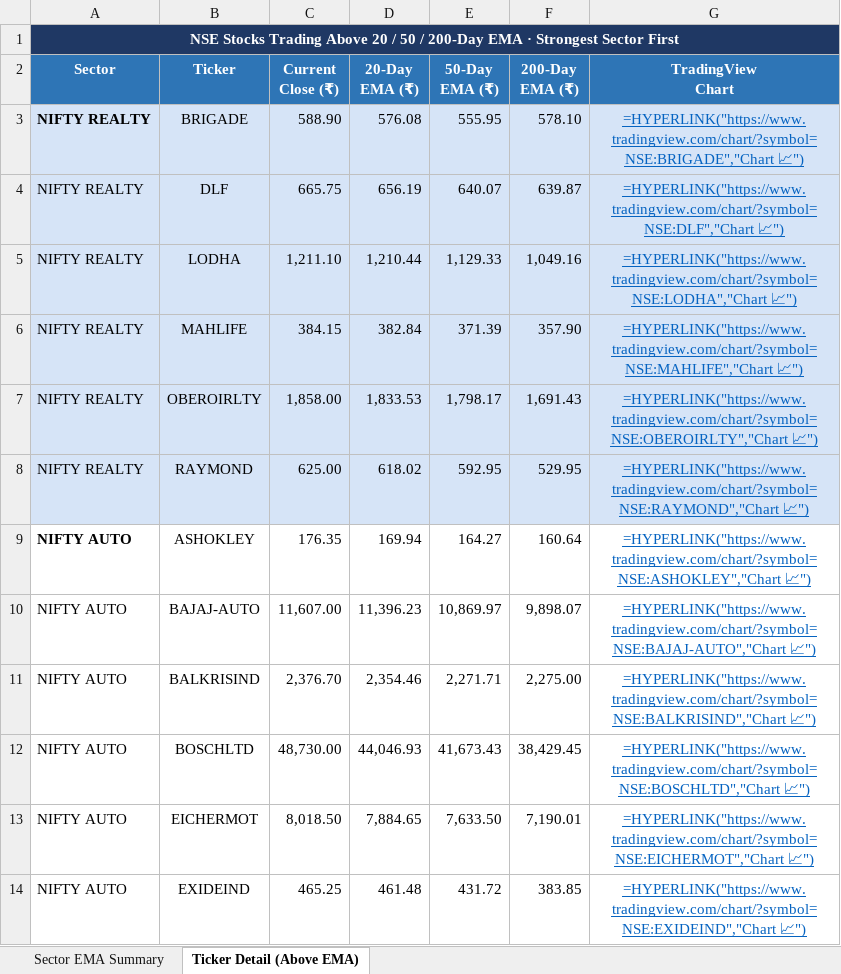
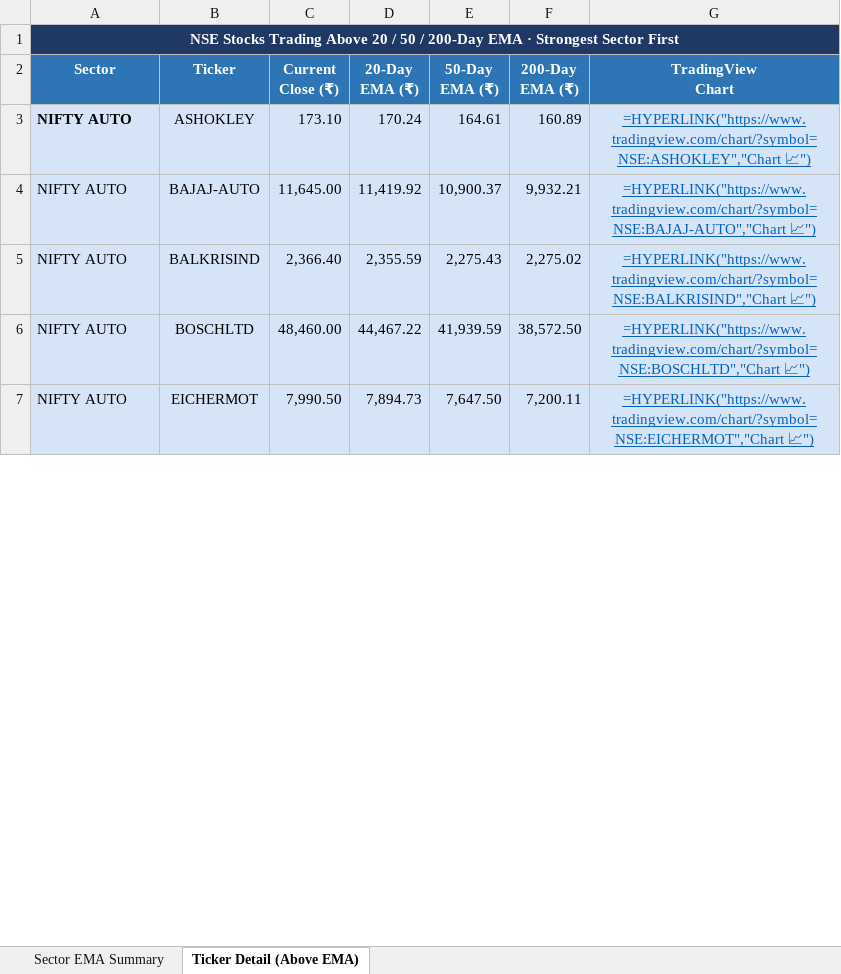
Before and after one commit to nikunj2021/EMA-Screener-, an Excel workbook: Report/EMAReport/Sectoral_EMA_Analysis.xlsx, sheet Ticker Detail (Above EMA), drawn as a sheet; only a part is shown; values as stored, in another font and other column widths than the file's, no borders; formulas without a stored value are shown as written; removed rows and columns are numbered as before the commit, all else as after; the diff covers the shown part only; the diff names each change by its address in the sheet, - before the commit and + after, or states it on an @@ line.

```diff
--- a/Report/EMAReport/Sectoral_EMA_Analysis.xlsx (sheet Ticker Detail (Above EMA))
+++ b/Report/EMAReport/Sectoral_EMA_Analysis.xlsx (sheet Ticker Detail (Above EMA))
-row 3: NIFTY REALTY | BRIGADE | 588.90 | 576.08 | 555.95 | 578.10 | =HYPERLINK("https://www.tradingview.com/chart/?symbol=NSE:BRIGADE","Chart 📈")
-row 4: NIFTY REALTY | DLF | 665.75 | 656.19 | 640.07 | 639.87 | =HYPERLINK("https://www.tradingview.com/chart/?symbol=NSE:DLF","Chart 📈")
-row 5: NIFTY REALTY | LODHA | 1,211.10 | 1,210.44 | 1,129.33 | 1,049.16 | =HYPERLINK("https://www.tradingview.com/chart/?symbol=NSE:LODHA","Chart 📈")
-row 6: NIFTY REALTY | MAHLIFE | 384.15 | 382.84 | 371.39 | 357.90 | =HYPERLINK("https://www.tradingview.com/chart/?symbol=NSE:MAHLIFE","Chart 📈")
-row 7: NIFTY REALTY | OBEROIRLTY | 1,858.00 | 1,833.53 | 1,798.17 | 1,691.43 | =HYPERLINK("https://www.tradingview.com/chart/?symbol=NSE:OBEROIRLTY","Chart 📈")
-row 8: NIFTY REALTY | RAYMOND | 625.00 | 618.02 | 592.95 | 529.95 | =HYPERLINK("https://www.tradingview.com/chart/?symbol=NSE:RAYMOND","Chart 📈")
-A3:G7 fill: none
+A3:G7 fill: #D6E4F7
-C3 (Current Close (₹)): 176.35
+C3 (Current Close (₹)): 173.10
-D3 (20-Day EMA (₹)): 169.94
+D3 (20-Day EMA (₹)): 170.24
-E3 (50-Day EMA (₹)): 164.27
+E3 (50-Day EMA (₹)): 164.61
-F3 (200-Day EMA (₹)): 160.64
+F3 (200-Day EMA (₹)): 160.89
-C4 (Current Close (₹)): 11,607.00
+C4 (Current Close (₹)): 11,645.00
-D4 (20-Day EMA (₹)): 11,396.23
+D4 (20-Day EMA (₹)): 11,419.92
-E4 (50-Day EMA (₹)): 10,869.97
+E4 (50-Day EMA (₹)): 10,900.37
-F4 (200-Day EMA (₹)): 9,898.07
+F4 (200-Day EMA (₹)): 9,932.21
-C5 (Current Close (₹)): 2,376.70
+C5 (Current Close (₹)): 2,366.40
-D5 (20-Day EMA (₹)): 2,354.46
+D5 (20-Day EMA (₹)): 2,355.59
-E5 (50-Day EMA (₹)): 2,271.71
+E5 (50-Day EMA (₹)): 2,275.43
-F5 (200-Day EMA (₹)): 2,275.00
+F5 (200-Day EMA (₹)): 2,275.02
-C6 (Current Close (₹)): 48,730.00
+C6 (Current Close (₹)): 48,460.00
-D6 (20-Day EMA (₹)): 44,046.93
+D6 (20-Day EMA (₹)): 44,467.22
-E6 (50-Day EMA (₹)): 41,673.43
+E6 (50-Day EMA (₹)): 41,939.59
-F6 (200-Day EMA (₹)): 38,429.45
+F6 (200-Day EMA (₹)): 38,572.50
-C7 (Current Close (₹)): 8,018.50
+C7 (Current Close (₹)): 7,990.50
-D7 (20-Day EMA (₹)): 7,884.65
+D7 (20-Day EMA (₹)): 7,894.73
-E7 (50-Day EMA (₹)): 7,633.50
+E7 (50-Day EMA (₹)): 7,647.50
-F7 (200-Day EMA (₹)): 7,190.01
+F7 (200-Day EMA (₹)): 7,200.11
-row 14: NIFTY AUTO | EXIDEIND | 465.25 | 461.48 | 431.72 | 383.85 | =HYPERLINK("https://www.tradingview.com/chart/?symbol=NSE:EXIDEIND","Chart 📈")
```
Also changed, not shown: 23 added rows, 23 removed rows, 145 edited cells and cell formats elsewhere in this sheet, sheet Sector EMA Summary, Report/EMAReport/Micro_250_ema_breadth.xlsx, Report/EMAReport/Micro_250_ema_breadth_history.xlsx, 4 other files.
